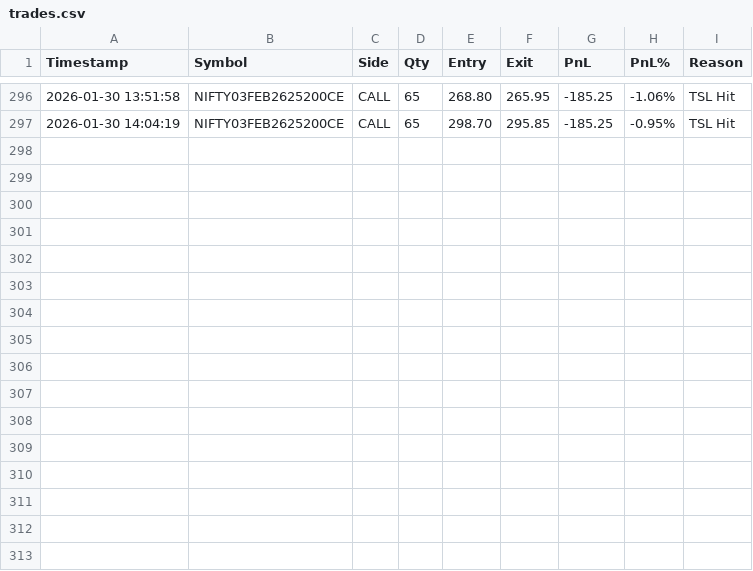
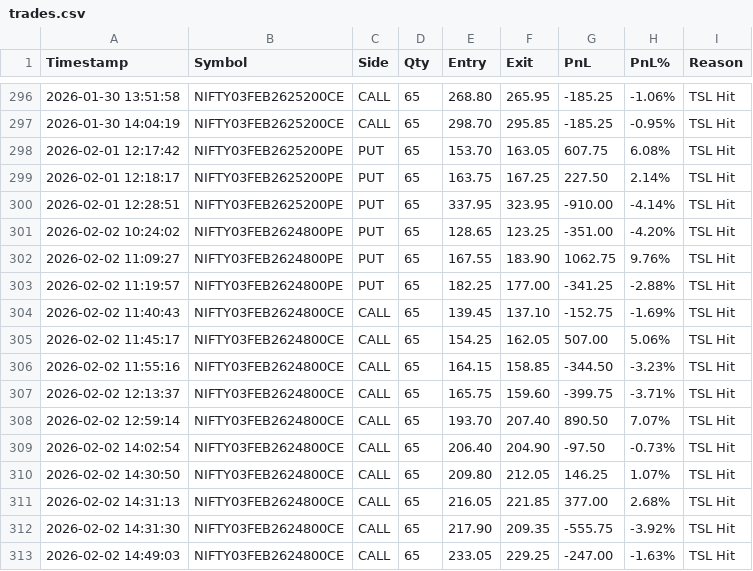
Before and after one commit to AlgoTradingNikku/Strategies, a CSV file: Bot-Only-Strike-Chart/reporting/trades.csv, drawn as a sheet; only a part is shown, gaps mark what is left out.

```diff
--- a/Bot-Only-Strike-Chart/reporting/trades.csv
+++ b/Bot-Only-Strike-Chart/reporting/trades.csv
@@ -297 +297,17 @@ Timestamp,Symbol,Side,Qty,Entry,Exit,PnL,PnL%,Reason
 2026-01-30 14:04:19,NIFTY03FEB2625200CE,CALL,65,298.70,295.85,-185.25,-0.95%,TSL Hit
+2026-02-01 12:17:42,NIFTY03FEB2625200PE,PUT,65,153.70,163.05,607.75,6.08%,TSL Hit
+2026-02-01 12:18:17,NIFTY03FEB2625200PE,PUT,65,163.75,167.25,227.50,2.14%,TSL Hit
+2026-02-01 12:28:51,NIFTY03FEB2625200PE,PUT,65,337.95,323.95,-910.00,-4.14%,TSL Hit
+2026-02-02 10:24:02,NIFTY03FEB2624800PE,PUT,65,128.65,123.25,-351.00,-4.20%,TSL Hit
+2026-02-02 11:09:27,NIFTY03FEB2624800PE,PUT,65,167.55,183.90,1062.75,9.76%,TSL Hit
+2026-02-02 11:19:57,NIFTY03FEB2624800PE,PUT,65,182.25,177.00,-341.25,-2.88%,TSL Hit
+2026-02-02 11:40:43,NIFTY03FEB2624800CE,CALL,65,139.45,137.10,-152.75,-1.69%,TSL Hit
+2026-02-02 11:45:17,NIFTY03FEB2624800CE,CALL,65,154.25,162.05,507.00,5.06%,TSL Hit
+2026-02-02 11:55:16,NIFTY03FEB2624800CE,CALL,65,164.15,158.85,-344.50,-3.23%,TSL Hit
+2026-02-02 12:13:37,NIFTY03FEB2624800CE,CALL,65,165.75,159.60,-399.75,-3.71%,TSL Hit
+2026-02-02 12:59:14,NIFTY03FEB2624800CE,CALL,65,193.70,207.40,890.50,7.07%,TSL Hit
+2026-02-02 14:02:54,NIFTY03FEB2624800CE,CALL,65,206.40,204.90,-97.50,-0.73%,TSL Hit
+2026-02-02 14:30:50,NIFTY03FEB2624800CE,CALL,65,209.80,212.05,146.25,1.07%,TSL Hit
+2026-02-02 14:31:13,NIFTY03FEB2624800CE,CALL,65,216.05,221.85,377.00,2.68%,TSL Hit
+2026-02-02 14:31:30,NIFTY03FEB2624800CE,CALL,65,217.90,209.35,-555.75,-3.92%,TSL Hit
+2026-02-02 14:49:03,NIFTY03FEB2624800CE,CALL,65,233.05,229.25,-247.00,-1.63%,TSL Hit
```
Also changed, not shown: Bot-Only-Strike-Chart-V1.0-ltf/reporting/trades.csv, 8 other files.
